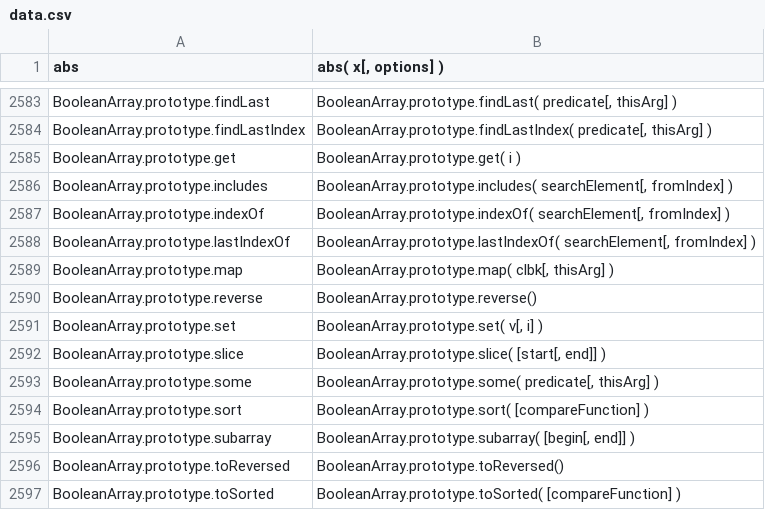
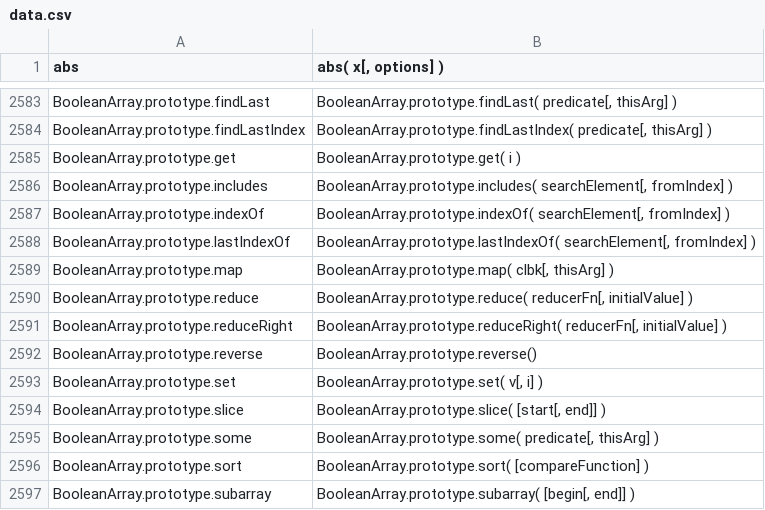
Before and after one commit to stdlib-js/repl, a CSV file: signature/data/data.csv, drawn as a sheet; only a part is shown, gaps mark what is left out; the shorter side is filled out with more unchanged rows.

```diff
--- a/signature/data/data.csv
+++ b/signature/data/data.csv
@@ -2589,2 +2589,4 @@ BooleanArray.prototype.lastIndexOf,"BooleanArray.prototype.lastIndexOf( searchEl
 BooleanArray.prototype.map,"BooleanArray.prototype.map( clbk[, thisArg] )"
+BooleanArray.prototype.reduce,"BooleanArray.prototype.reduce( reducerFn[, initialValue] )"
+BooleanArray.prototype.reduceRight,"BooleanArray.prototype.reduceRight( reducerFn[, initialValue] )"
 BooleanArray.prototype.reverse,"BooleanArray.prototype.reverse()"
```
Also changed, not shown: info/data/data.csv, typed-signature/data/data.csv, 6 other files.
